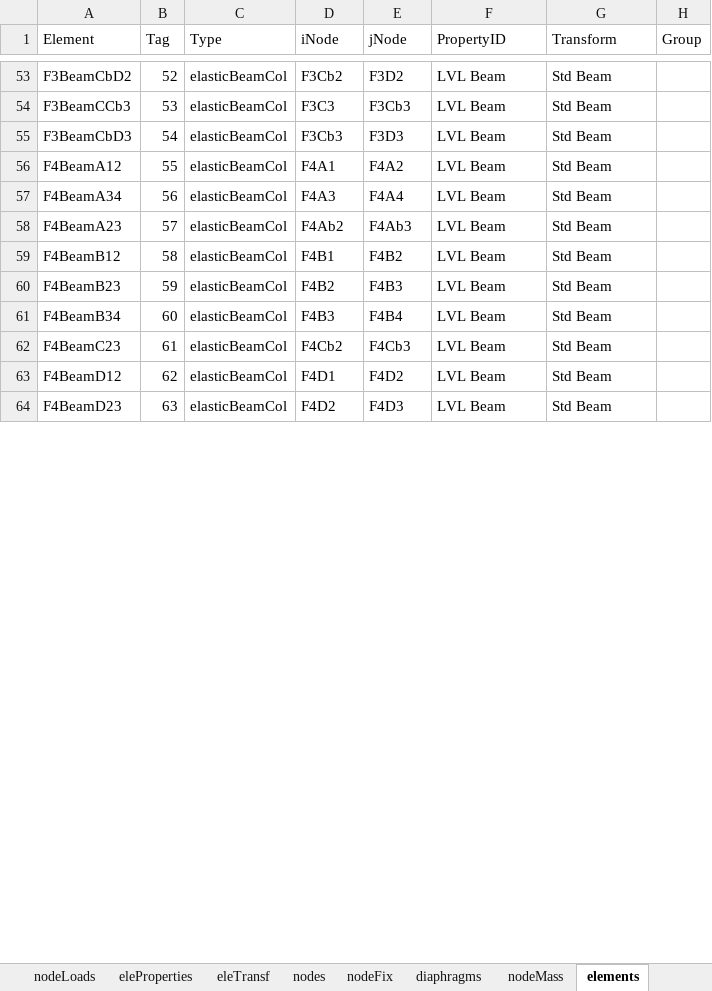
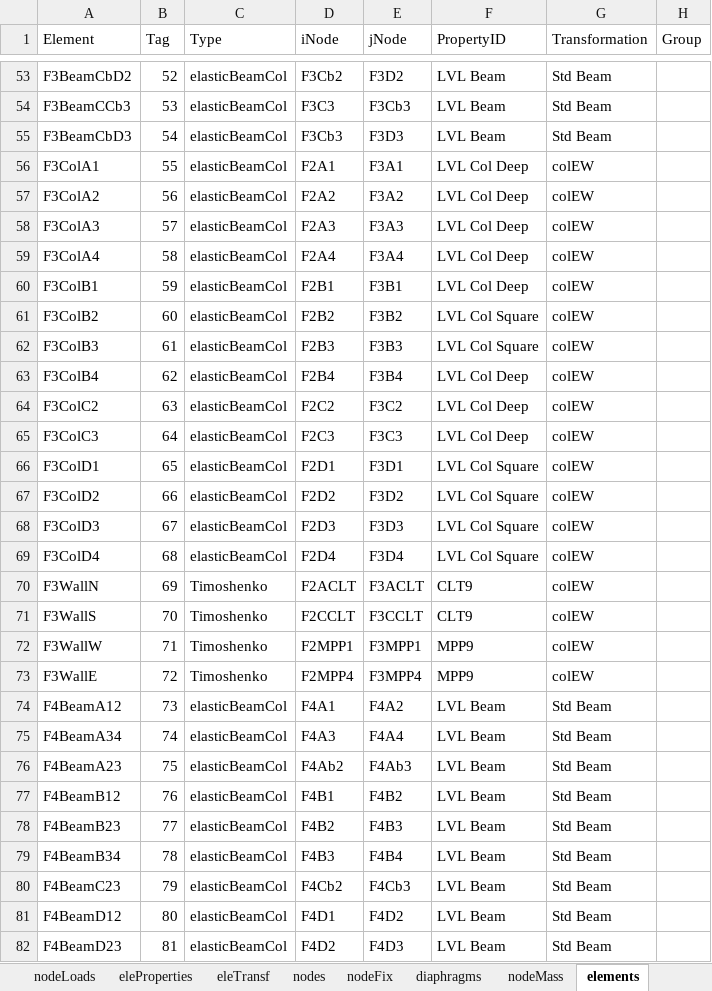
Before and after one commit to wilway256/3D_Model_Workshop, an Excel workbook: Model_Builder.xlsm, sheet elements, drawn as a sheet; only a part is shown, gaps mark what is left out; values as stored, in another font and other column widths than the file's, no borders; addresses are those after the commit; the diff covers the shown part only; the diff names each change by its address in the sheet, - before the commit and + after, or states it on an @@ line.

Commit message:
Added vertical elements to model builder
Added vertical elements
Name consistency
Various bug fixes

```diff
--- a/Model_Builder.xlsm (sheet elements)
+++ b/Model_Builder.xlsm (sheet elements)
-G1: Transform
+G1: Transformation
+row 56: F3ColA1 | 55 | elasticBeamCol | F2A1 | F3A1 | LVL Col Deep | colEW
+row 57: F3ColA2 | 56 | elasticBeamCol | F2A2 | F3A2 | LVL Col Deep | colEW
+row 58: F3ColA3 | 57 | elasticBeamCol | F2A3 | F3A3 | LVL Col Deep | colEW
+row 59: F3ColA4 | 58 | elasticBeamCol | F2A4 | F3A4 | LVL Col Deep | colEW
+row 60: F3ColB1 | 59 | elasticBeamCol | F2B1 | F3B1 | LVL Col Deep | colEW
+row 61: F3ColB2 | 60 | elasticBeamCol | F2B2 | F3B2 | LVL Col Square | colEW
+row 62: F3ColB3 | 61 | elasticBeamCol | F2B3 | F3B3 | LVL Col Square | colEW
+row 63: F3ColB4 | 62 | elasticBeamCol | F2B4 | F3B4 | LVL Col Deep | colEW
+row 64: F3ColC2 | 63 | elasticBeamCol | F2C2 | F3C2 | LVL Col Deep | colEW
+row 65: F3ColC3 | 64 | elasticBeamCol | F2C3 | F3C3 | LVL Col Deep | colEW
+row 66: F3ColD1 | 65 | elasticBeamCol | F2D1 | F3D1 | LVL Col Square | colEW
+row 67: F3ColD2 | 66 | elasticBeamCol | F2D2 | F3D2 | LVL Col Square | colEW
+row 68: F3ColD3 | 67 | elasticBeamCol | F2D3 | F3D3 | LVL Col Square | colEW
+row 69: F3ColD4 | 68 | elasticBeamCol | F2D4 | F3D4 | LVL Col Square | colEW
+row 70: F3WallN | 69 | Timoshenko | F2ACLT | F3ACLT | CLT9 | colEW
+row 71: F3WallS | 70 | Timoshenko | F2CCLT | F3CCLT | CLT9 | colEW
+row 72: F3WallW | 71 | Timoshenko | F2MPP1 | F3MPP1 | MPP9 | colEW
+row 73: F3WallE | 72 | Timoshenko | F2MPP4 | F3MPP4 | MPP9 | colEW
-B74 (Tag): 55
+B74 (Tag): 73
-B75 (Tag): 56
+B75 (Tag): 74
-B76 (Tag): 57
+B76 (Tag): 75
-B77 (Tag): 58
+B77 (Tag): 76
-B78 (Tag): 59
+B78 (Tag): 77
-B79 (Tag): 60
+B79 (Tag): 78
-B80 (Tag): 61
+B80 (Tag): 79
-B81 (Tag): 62
+B81 (Tag): 80
-B82 (Tag): 63
+B82 (Tag): 81
```
Also changed, not shown: 162 added rows, 18 removed rows and 153 edited cells elsewhere in this sheet, sheet eleProperties, sheet nodeMass, sheet nodeFix, sheet Floor Plan, sheet eleTransf, Model_Data.xlsm, 5 other files.
